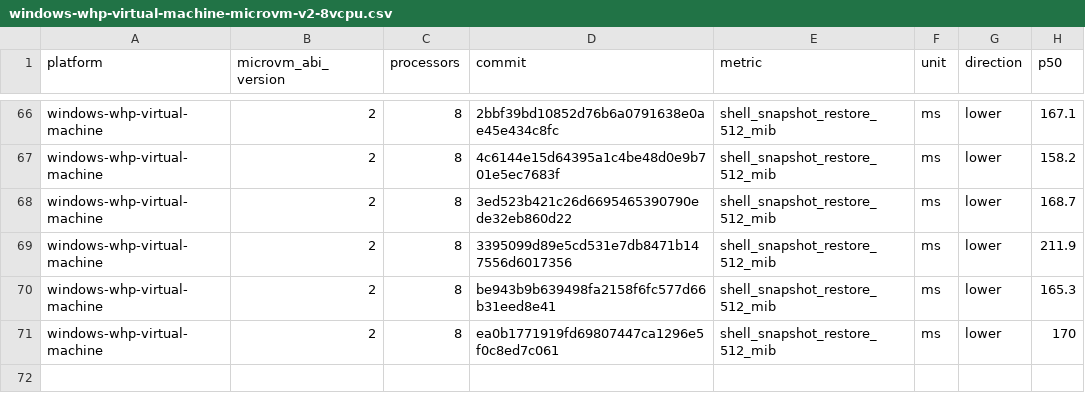
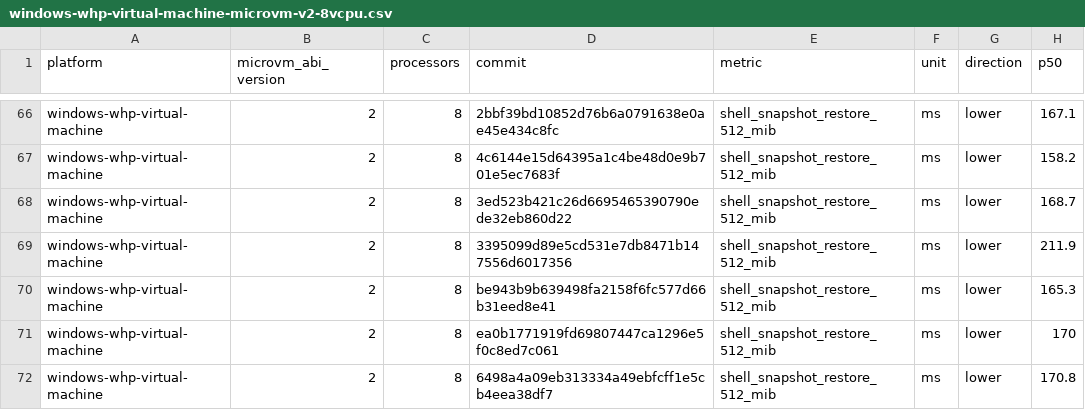
Before and after one commit to STUNSLAP/llllllllIl, a CSV file: data/windows-whp-virtual-machine-microvm-v2-8vcpu.csv, drawn as a sheet; only a part is shown, gaps mark what is left out; the diff names each change by its address in the sheet, - before the commit and + after, or states it on an @@ line.

```diff
--- a/data/windows-whp-virtual-machine-microvm-v2-8vcpu.csv
+++ b/data/windows-whp-virtual-machine-microvm-v2-8vcpu.csv
+row 72: windows-whp-virtual-machine | 2 | 8 | 6498a4a09eb313334a49ebfcff1e5cb4eea38df7 | shell_snapshot_restore_512_mib | ms | lower | 170.8
```
Also changed, not shown: data/linux-kvm-virtual-machine-microvm-v2-1vcpu.csv, data/linux-mshv-virtual-machine-microvm-v2-1vcpu.csv, 9 other files.
